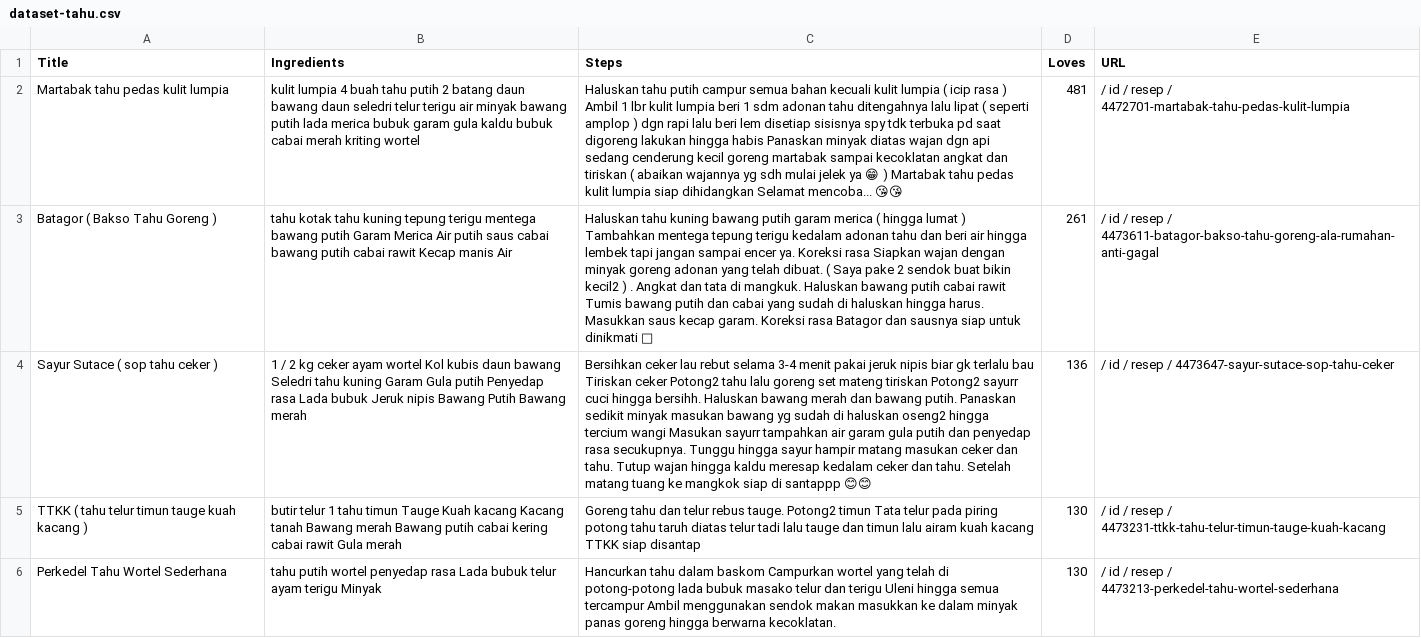
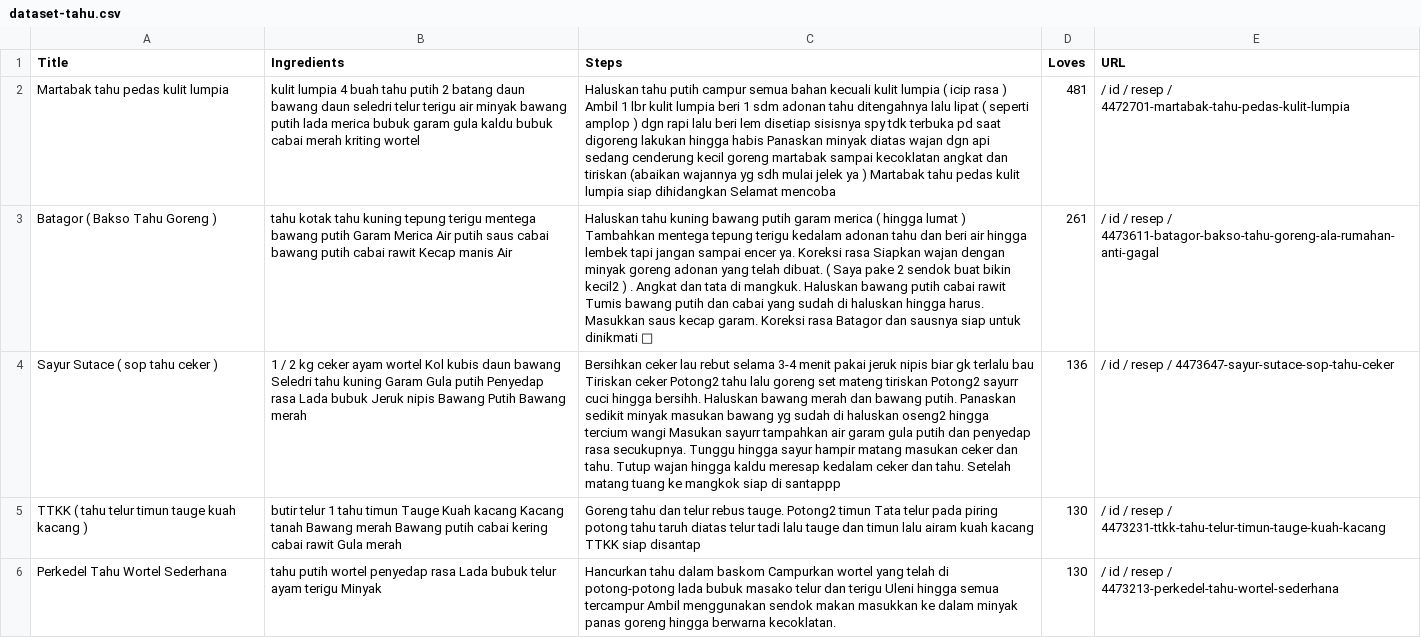
Before and after one commit to I0719031/Bangkit-Capstone-PC628, a CSV file: Clean Dataset/dataset-tahu.csv, drawn as a sheet; only a part is shown; the diff names each change by its address in the sheet, - before the commit and + after, or states it on an @@ line.

Commit message:
Update dataset-tahu.csv
-Memperbaiki sejumlah typo

```diff
--- a/Clean Dataset/dataset-tahu.csv
+++ b/Clean Dataset/dataset-tahu.csv
-C2 (Steps): …dan tiriskan ( abaikan wajannya yg sdh mulai jelek ya 😁 ) Martabak tahu pedas kulit lumpia siap dihidangkan Selamat mencoba... 😘😘
+C2 (Steps): …dan tiriskan (abaikan wajannya yg sdh mulai jelek ya ) Martabak tahu pedas kulit lumpia siap dihidangkan Selamat mencoba
-C4 (Steps): …di santappp 😊😊
+C4 (Steps): …di santappp
```
